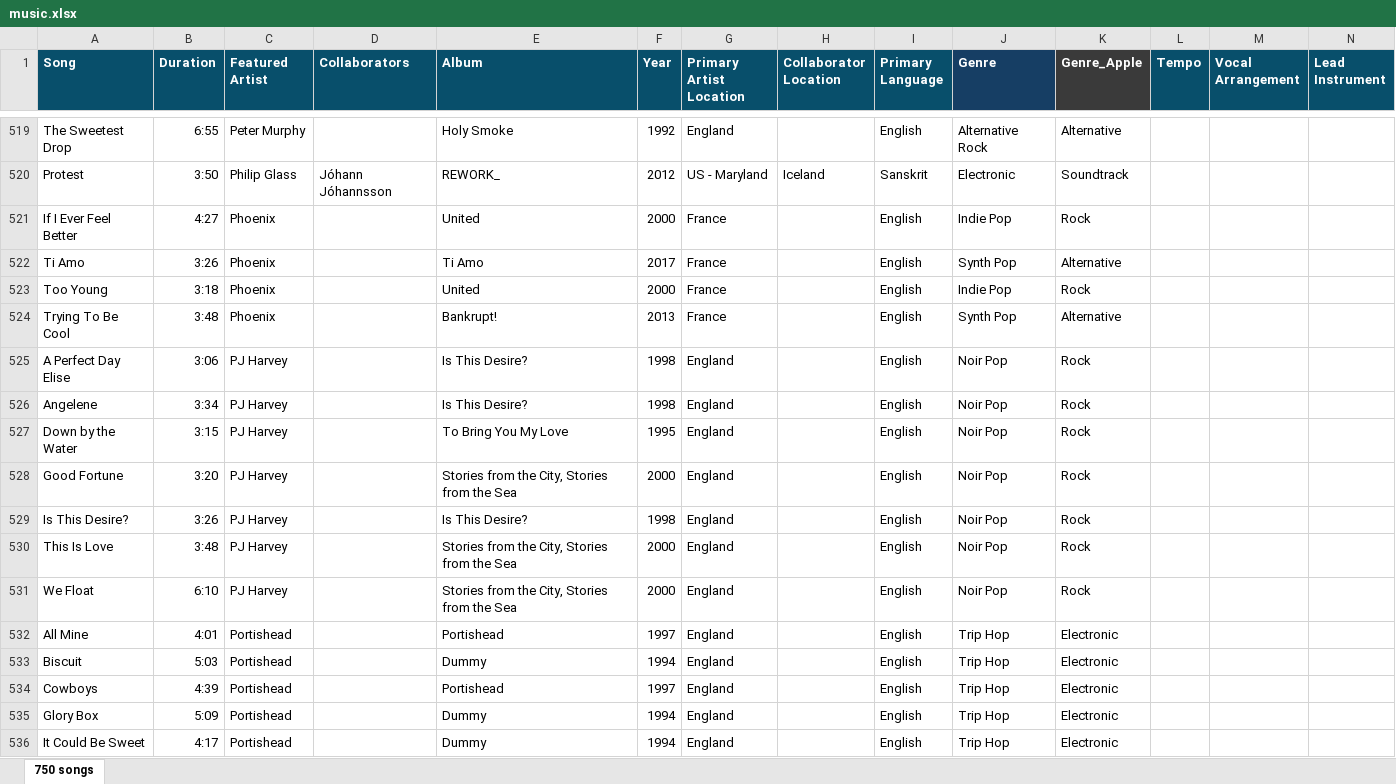
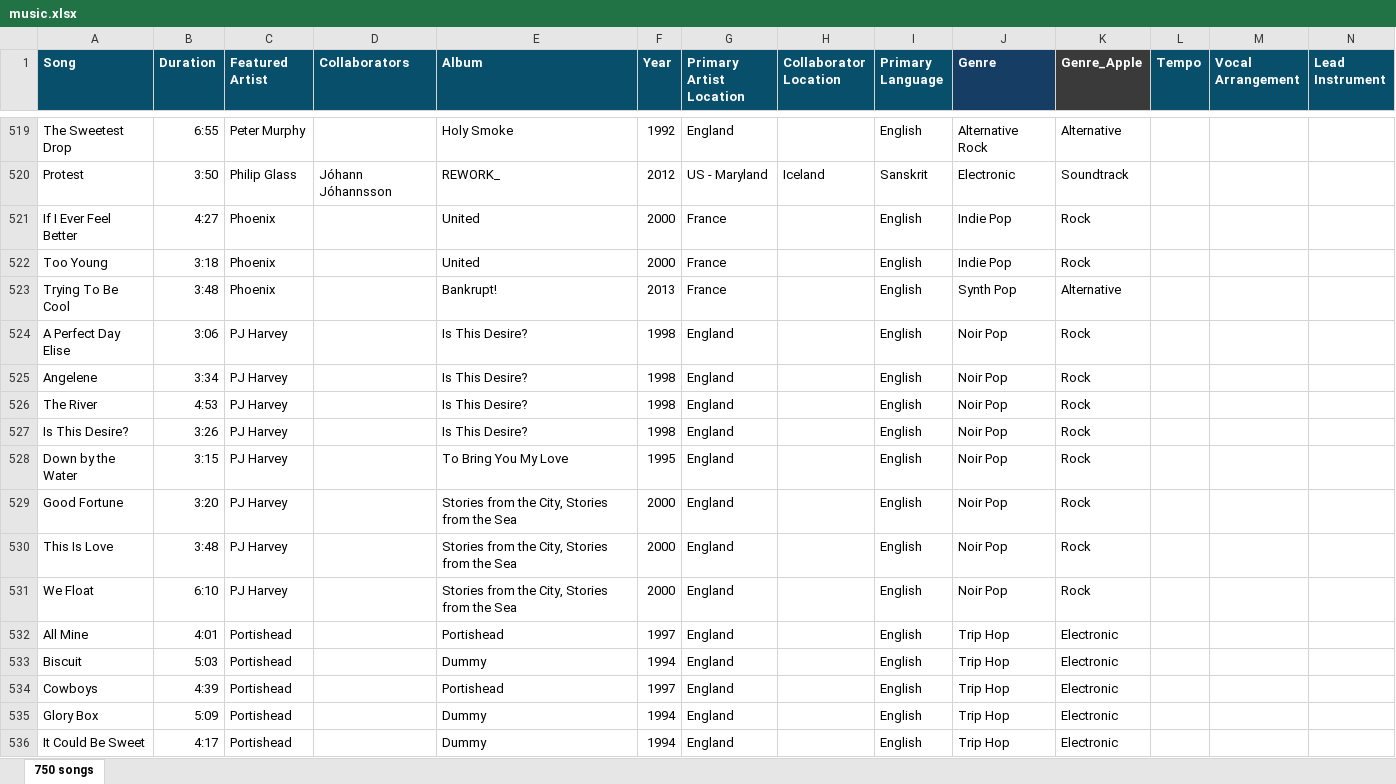
Before and after one commit to linda-n-design/playlist-visualized, an Excel workbook: data/music.xlsx, sheet 750 songs, drawn as a sheet; only a part is shown, gaps mark what is left out; values as stored, in another font and other column widths than the file's, no borders; removed rows and columns are numbered as before the commit, all else as after; rows hold the shown columns only; the diff names each change by its address in the sheet, - before the commit and + after, or states it on an @@ line.

Commit message:
Replace one song

```diff
--- a/data/music.xlsx (sheet 750 songs)
+++ b/data/music.xlsx (sheet 750 songs)
-row 522: Ti Amo | 3:26 | Phoenix |  | Ti Amo | 2017 | France |  | English | Synth Pop | Alternative
+row 526: The River | 4:53 | PJ Harvey |  | Is This Desire? | 1998 | England |  | English | Noir Pop | Rock
@@ row 529 moved to row 527: Is This Desire? @@
```
Also changed, not shown: 1 other file.
